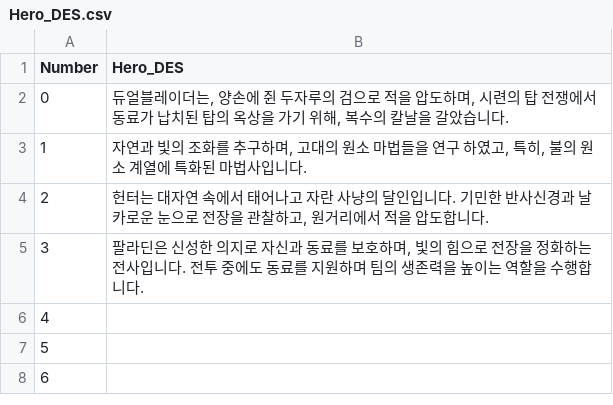
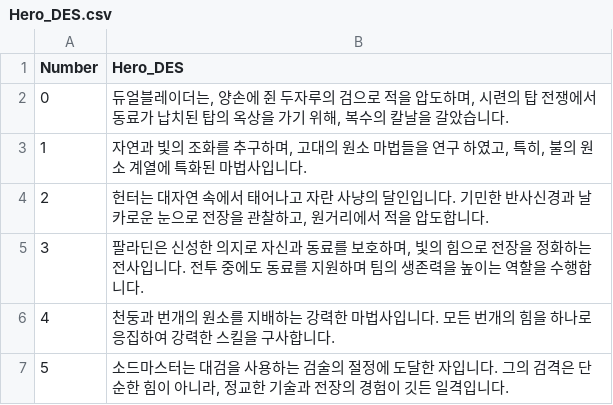
Before and after one commit to HOONSTREAM/Unity_IDLE_Game_Project, a CSV file: Assets/Resources/Datas/Hero_DES.csv, drawn as a sheet.

```diff
--- a/Assets/Resources/Datas/Hero_DES.csv
+++ b/Assets/Resources/Datas/Hero_DES.csv
@@ -5,4 +5,3 @@ Number,Hero_DES
 3,"팔라딘은 신성한 의지로 자신과 동료를 보호하며, 빛의 힘으로 전장을 정화하는 전사입니다. 전투 중에도 동료를 지원하며 팀의 생존력을 높이는 역할을 수행합니다."
-4,
-5,
-6,
+4,"천둥과 번개의 원소를 지배하는 강력한 마법사입니다. 모든 번개의 힘을 하나로 응집하여 강력한 스킬을 구사합니다."
+5,"소드마스터는 대검을 사용하는 검술의 절정에 도달한 자입니다. 그의 검격은 단순한 힘이 아니라, 정교한 기술과 전장의 경험이 깃든 일격입니다."
```
Also changed, not shown: Assets/Resources/Datas/Hero_Skill.csv, Assets/Resources/Datas/SWORD.csv, 52 other files.
